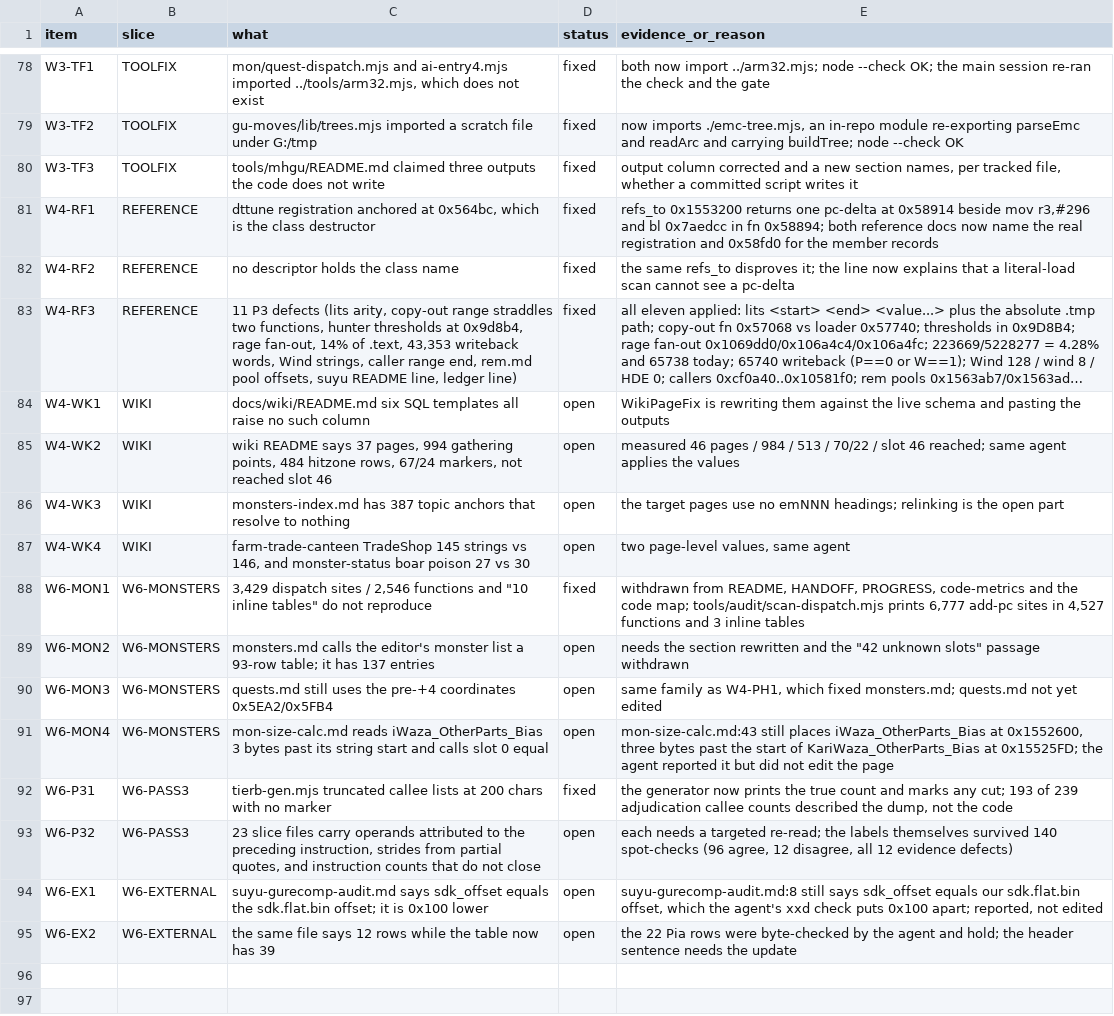
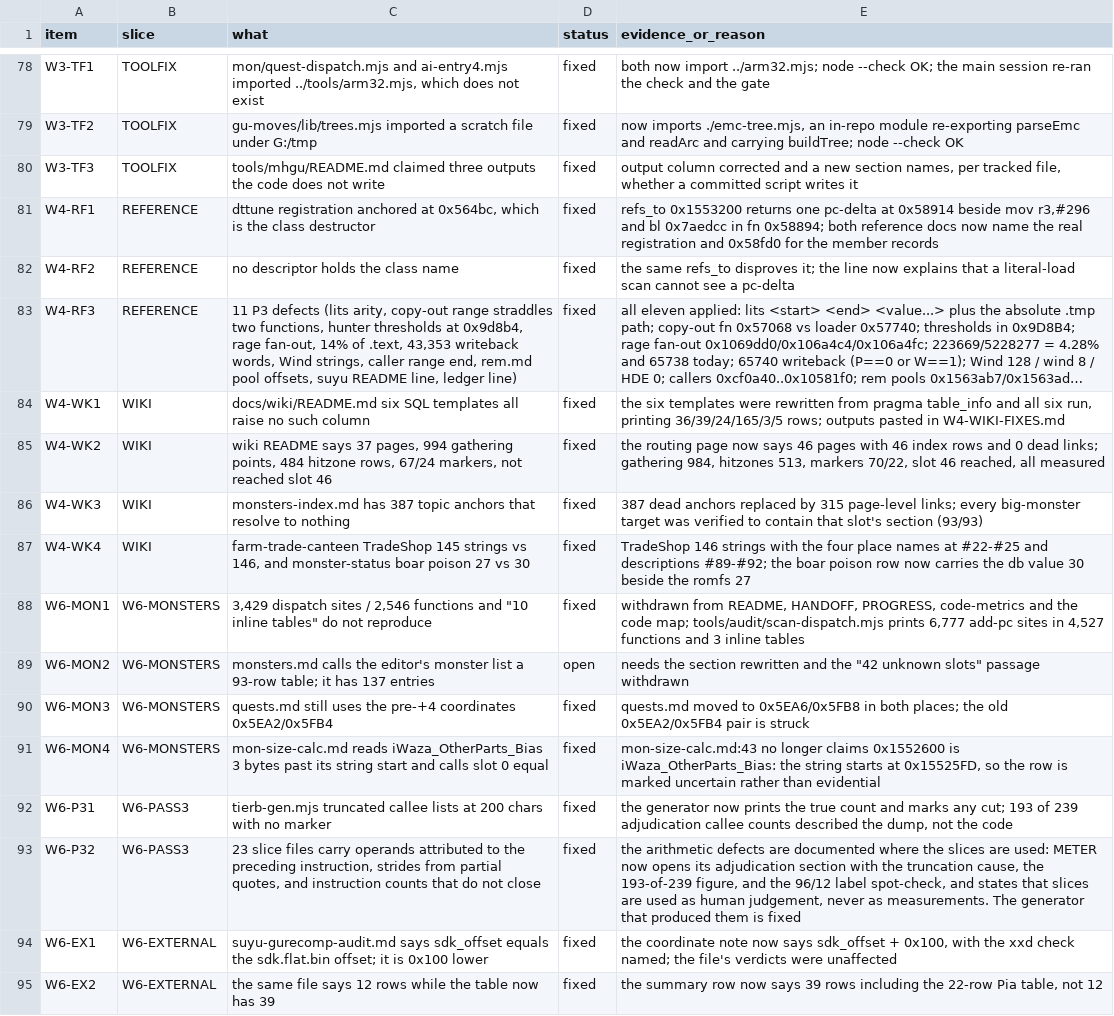
Before and after one commit to Twelve-eight/MHGU, a TSV file: docs/analysis/audit/LINK-STATUS.tsv, drawn as a sheet; only a part is shown, gaps mark what is left out; long unchanged cells end in …; the diff names each change by its address in the sheet, - before the commit and + after, or states it on an @@ line.

Commit message:
The second sweep's fixable items are closed: the routing page's six templates run and its counts match, the monster index carries 315 links that resolve, the quest counter arrays move to the audited offsets, the size page stops presenting a string offset three bytes late as evidence, the suyu audit states the 0x100 gap and its 39 rows, and the adjudication corpus now says at the top that its numbers describe a truncated dump while its labels survived a spot check. One row stays open pending a rewrite of the monsters page, and one stays unresolved because three readings disagree

```diff
--- a/docs/analysis/audit/LINK-STATUS.tsv
+++ b/docs/analysis/audit/LINK-STATUS.tsv
-D84:D87 (status): open
+D84:D87 (status): fixed
-E84 (evidence_or_reason): WikiPageFix is rewriting them against the live schema and pasting the outputs
+E84 (evidence_or_reason): the six templates were rewritten from pragma table_info and all six run, printing 36/39/24/165/3/5 rows; outputs pasted in W4-WIKI-FIXES.md
-E85 (evidence_or_reason): measured 46 pages / 984 / 513 / 70/22 / slot 46 reached; same agent applies the values
+E85 (evidence_or_reason): the routing page now says 46 pages with 46 index rows and 0 dead links; gathering 984, hitzones 513, markers 70/22, slot 46 reached, all measured
-E86 (evidence_or_reason): the target pages use no emNNN headings; relinking is the open part
+E86 (evidence_or_reason): 387 dead anchors replaced by 315 page-level links; every big-monster target was verified to contain that slot's section (93/93)
-E87 (evidence_or_reason): two page-level values, same agent
+E87 (evidence_or_reason): TradeShop 146 strings with the four place names at #22-#25 and descriptions #89-#92; the boar poison row now carries the db value 30 beside the romfs 27
-D90:D91 (status): open
+D90:D91 (status): fixed
-E90 (evidence_or_reason): same family as W4-PH1, which fixed monsters.md; quests.md not yet edited
+E90 (evidence_or_reason): quests.md moved to 0x5EA6/0x5FB8 in both places; the old 0x5EA2/0x5FB4 pair is struck
-E91 (evidence_or_reason): mon-size-calc.md:43 still places iWaza_OtherParts_Bias at 0x1552600, three bytes past the start of KariWaza_OtherParts_Bias at 0x15525FD; the agent reported it but did not edit the page
+E91 (evidence_or_reason): mon-size-calc.md:43 no longer claims 0x1552600 is iWaza_OtherParts_Bias: the string starts at 0x15525FD, so the row is marked uncertain rather than evidential
-D93:D95 (status): open
+D93:D95 (status): fixed
-E93 (evidence_or_reason): each needs a targeted re-read; the labels themselves survived 140 spot-checks (96 agree, 12 disagree, all 12 evidence defects)
+E93 (evidence_or_reason): the arithmetic defects are documented where the slices are used: METER now opens its adjudication section with the truncation cause, the 193-of-239 figure, and the 96/12 label spot-check, and states that slices are used as human judgement, never as measurements. The generator that produced them is fixed
-E94 (evidence_or_reason): suyu-gurecomp-audit.md:8 still says sdk_offset equals our sdk.flat.bin offset, which the agent's xxd check puts 0x100 apart; reported, not edited
+E94 (evidence_or_reason): the coordinate note now says sdk_offset + 0x100, with the xxd check named; the file's verdicts were unaffected
-E95 (evidence_or_reason): the 22 Pia rows were byte-checked by the agent and hold; the header sentence needs the update
+E95 (evidence_or_reason): the summary row now says 39 rows including the 22-row Pia table, not 12
```
Also changed, not shown: 6 other files.
